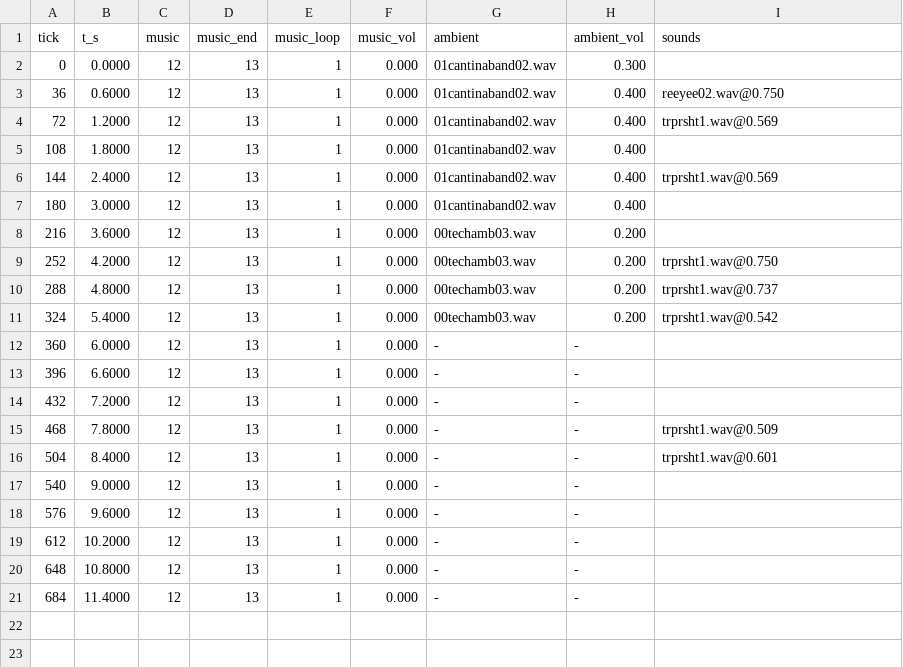
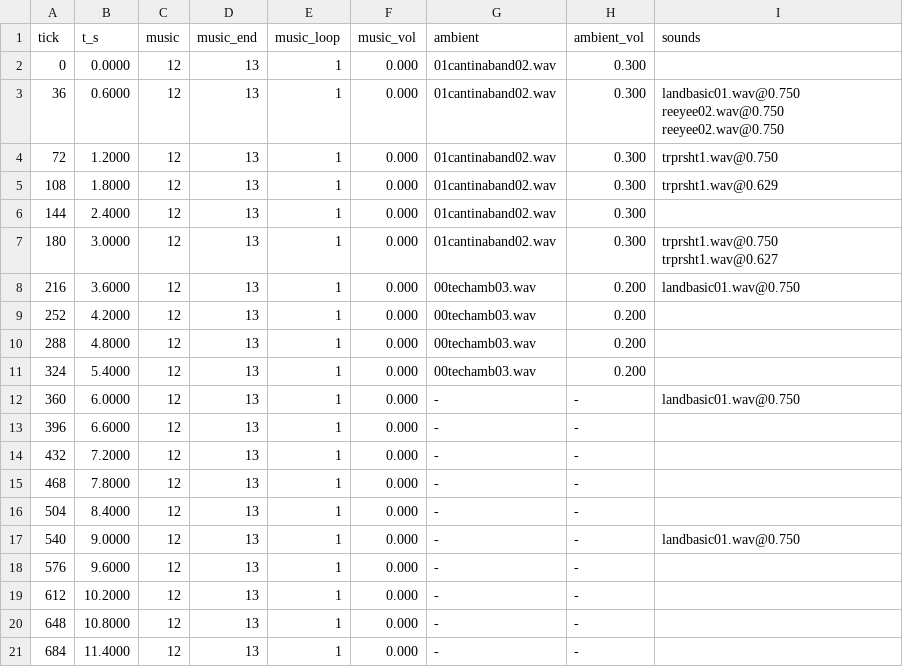
Before and after one commit to tigwyk/rust-jediknight, a TSV file: tools/parity/audiotrace/level1-audio-port.tsv, drawn as a sheet.

```diff
--- a/tools/parity/audiotrace/level1-audio-port.tsv
+++ b/tools/parity/audiotrace/level1-audio-port.tsv
@@ -2,17 +2,17 @@ tick	t_s	music	music_end	music_loop	music_vol	ambient	ambient_vol	sounds
 0	0.0000	12	13	1	0.000	01cantinaband02.wav	0.300	
-36	0.6000	12	13	1	0.000	01cantinaband02.wav	0.400	reeyee02.wav@0.750
-72	1.2000	12	13	1	0.000	01cantinaband02.wav	0.400	trprsht1.wav@0.569
-108	1.8000	12	13	1	0.000	01cantinaband02.wav	0.400	
-144	2.4000	12	13	1	0.000	01cantinaband02.wav	0.400	trprsht1.wav@0.569
-180	3.0000	12	13	1	0.000	01cantinaband02.wav	0.400	
-216	3.6000	12	13	1	0.000	00techamb03.wav	0.200	
-252	4.2000	12	13	1	0.000	00techamb03.wav	0.200	trprsht1.wav@0.750
-288	4.8000	12	13	1	0.000	00techamb03.wav	0.200	trprsht1.wav@0.737
-324	5.4000	12	13	1	0.000	00techamb03.wav	0.200	trprsht1.wav@0.542
-360	6.0000	12	13	1	0.000	-	-	
+36	0.6000	12	13	1	0.000	01cantinaband02.wav	0.300	landbasic01.wav@0.750 reeyee02.wav@0.750 reeyee02.wav@0.750
+72	1.2000	12	13	1	0.000	01cantinaband02.wav	0.300	trprsht1.wav@0.750
+108	1.8000	12	13	1	0.000	01cantinaband02.wav	0.300	trprsht1.wav@0.629
+144	2.4000	12	13	1	0.000	01cantinaband02.wav	0.300	
+180	3.0000	12	13	1	0.000	01cantinaband02.wav	0.300	trprsht1.wav@0.750 trprsht1.wav@0.627
+216	3.6000	12	13	1	0.000	00techamb03.wav	0.200	landbasic01.wav@0.750
+252	4.2000	12	13	1	0.000	00techamb03.wav	0.200	
+288	4.8000	12	13	1	0.000	00techamb03.wav	0.200	
+324	5.4000	12	13	1	0.000	00techamb03.wav	0.200	
+360	6.0000	12	13	1	0.000	-	-	landbasic01.wav@0.750
 396	6.6000	12	13	1	0.000	-	-	
 432	7.2000	12	13	1	0.000	-	-	
-468	7.8000	12	13	1	0.000	-	-	trprsht1.wav@0.509
-504	8.4000	12	13	1	0.000	-	-	trprsht1.wav@0.601
-540	9.0000	12	13	1	0.000	-	-	
+468	7.8000	12	13	1	0.000	-	-	
+504	8.4000	12	13	1	0.000	-	-	
+540	9.0000	12	13	1	0.000	-	-	landbasic01.wav@0.750
 576	9.6000	12	13	1	0.000	-	-	
```
Also changed, not shown: tools/parity/audiotrace/level1-audio-door-port.tsv, tools/parity/audiotrace/level1-audio-schedule.tsv, 8 other files.
